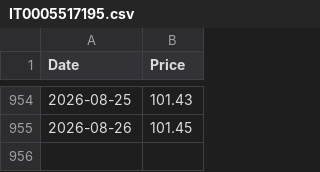
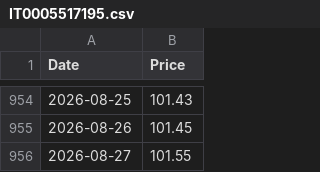
Before and after one commit to emmekappa/uncommon-funds, a CSV file: quotations/IT0005517195.csv, drawn as a sheet; only a part is shown, gaps mark what is left out; the diff names each change by its address in the sheet, - before the commit and + after, or states it on an @@ line.

Commit message:
Updates quotation

```diff
--- a/quotations/IT0005517195.csv
+++ b/quotations/IT0005517195.csv
+row 956: 2026-08-27 | 101.55
```
Also changed, not shown: quotations/ES0000012F76.csv, quotations/LU2141869003.csv, 3 other files.
